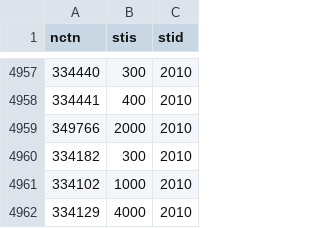
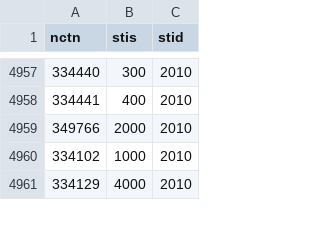
Before and after one commit to beppenapo/marta, a CSV file: workfile/csv/dati/stime.csv, drawn as a sheet; only a part is shown, gaps mark what is left out; the diff names each change by its address in the sheet, - before the commit and + after, or states it on an @@ line.

Commit message:
fix stime

```diff
--- a/workfile/csv/dati/stime.csv
+++ b/workfile/csv/dati/stime.csv
-row 4960: 334182 | 300 | 2010
```
